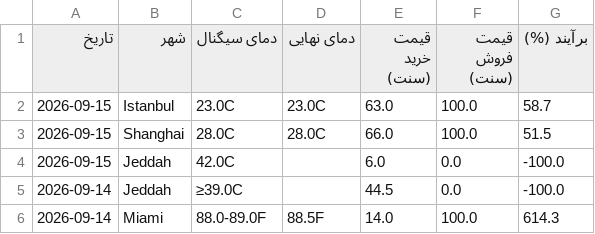
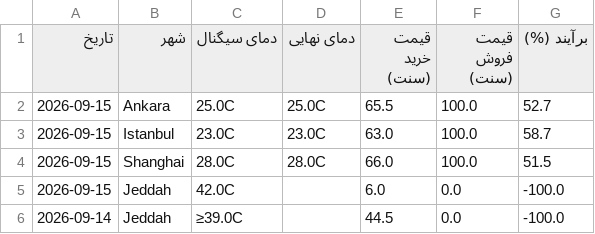
Before and after one commit to ericlamar008/weatherbot, a CSV file: data/lock_history.csv, drawn as a sheet; only a part is shown; the shorter side is filled out with more unchanged rows; the diff names each change by its address in the sheet, - before the commit and + after, or states it on an @@ line.

```diff
--- a/data/lock_history.csv
+++ b/data/lock_history.csv
+row 2: 2026-09-15 | Ankara | 25.0C | 25.0C | 65.5 | 100.0 | 52.7
```
Also changed, not shown: docs/lock_history.csv, 52 other files.
